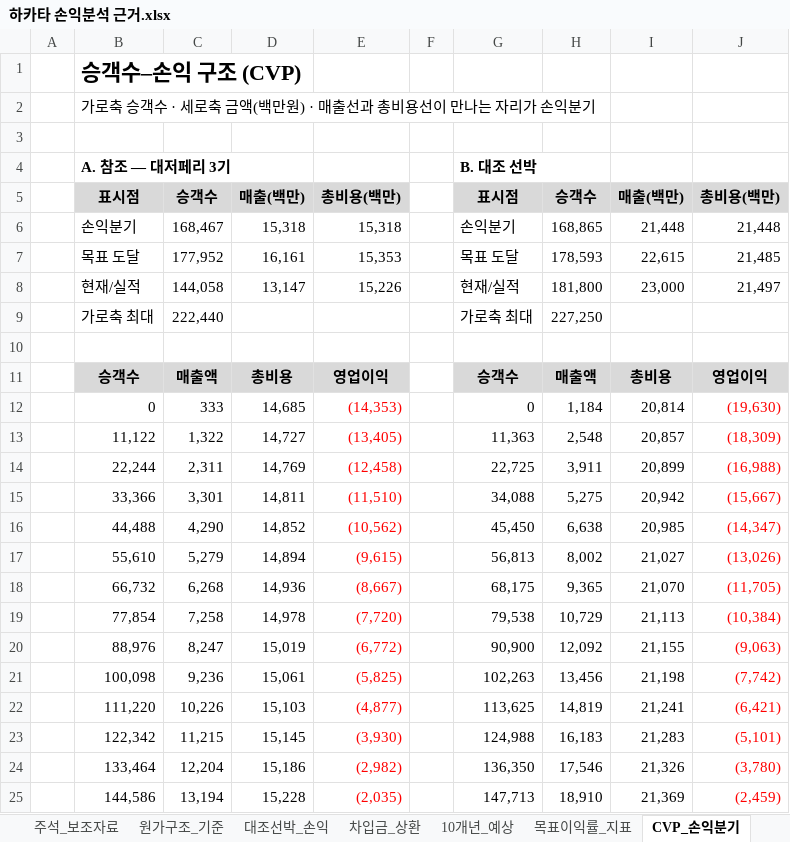
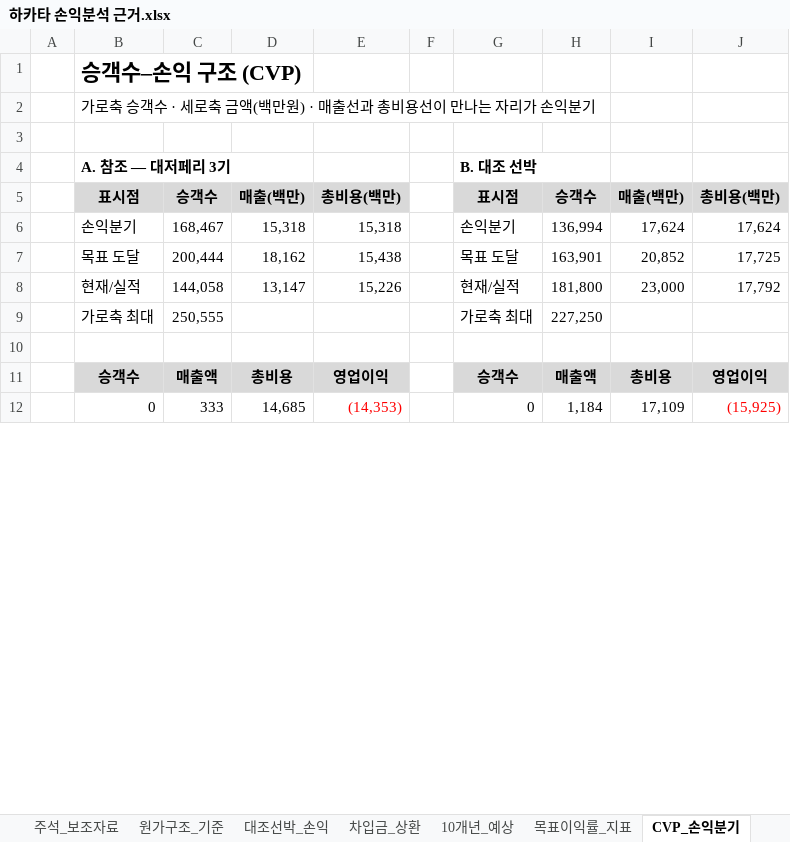
Before and after one commit to leesungwook3165/sim, an Excel workbook: 하카타 손익분석 근거.xlsx, sheet CVP_손익분기, drawn as a sheet; only a part is shown; values as stored, in another font and other column widths than the file's, no borders; charts and pictures not drawn; removed rows and columns are numbered as before the commit, all else as after; the diff covers the shown part only; the diff names each change by its address in the sheet, - before the commit and + after, or states it on an @@ line.

```diff
--- a/하카타 손익분석 근거.xlsx (sheet CVP_손익분기)
+++ b/하카타 손익분석 근거.xlsx (sheet CVP_손익분기)
-H6: 168,865
+H6: 136,994
-I6: 21,448
+I6: 17,624
-J6: 21,448
+J6: 17,624
-C7: 177,952
+C7: 200,444
-D7: 16,161
+D7: 18,162
-E7: 15,353
+E7: 15,438
-H7: 178,593
+H7: 163,901
-I7: 22,615
+I7: 20,852
-J7: 21,485
+J7: 17,725
-J8: 21,497
+J8: 17,792
-C9: 222,440
+C9: 250,555
-I12: 20,814
+I12: 17,109
-J12: (19,630)
+J12: (15,925)
-row 13:  | 11,122 | 1,322 | 14,727 | (13,405) |  | 11,363 | 2,548 | 20,857 | (18,309)
-row 14:  | 22,244 | 2,311 | 14,769 | (12,458) |  | 22,725 | 3,911 | 20,899 | (16,988)
-row 15:  | 33,366 | 3,301 | 14,811 | (11,510) |  | 34,088 | 5,275 | 20,942 | (15,667)
-row 16:  | 44,488 | 4,290 | 14,852 | (10,562) |  | 45,450 | 6,638 | 20,985 | (14,347)
-row 17:  | 55,610 | 5,279 | 14,894 | (9,615) |  | 56,813 | 8,002 | 21,027 | (13,026)
-row 18:  | 66,732 | 6,268 | 14,936 | (8,667) |  | 68,175 | 9,365 | 21,070 | (11,705)
-row 19:  | 77,854 | 7,258 | 14,978 | (7,720) |  | 79,538 | 10,729 | 21,113 | (10,384)
-row 20:  | 88,976 | 8,247 | 15,019 | (6,772) |  | 90,900 | 12,092 | 21,155 | (9,063)
-row 21:  | 100,098 | 9,236 | 15,061 | (5,825) |  | 102,263 | 13,456 | 21,198 | (7,742)
-row 22:  | 111,220 | 10,226 | 15,103 | (4,877) |  | 113,625 | 14,819 | 21,241 | (6,421)
-row 23:  | 122,342 | 11,215 | 15,145 | (3,930) |  | 124,988 | 16,183 | 21,283 | (5,101)
-row 24:  | 133,464 | 12,204 | 15,186 | (2,982) |  | 136,350 | 17,546 | 21,326 | (3,780)
-row 25:  | 144,586 | 13,194 | 15,228 | (2,035) |  | 147,713 | 18,910 | 21,369 | (2,459)
```
Also changed, not shown: 20 added rows and 7 removed rows elsewhere in this sheet, sheet 목표이익률_지표, sheet 10개년_예상, sheet 대조선박_손익, sheet 설정값, sheet 차입금_상환, sheet 원가구조_기준, 4 more sheets, formulas that keep their value, charts or pictures, 1 other file.
